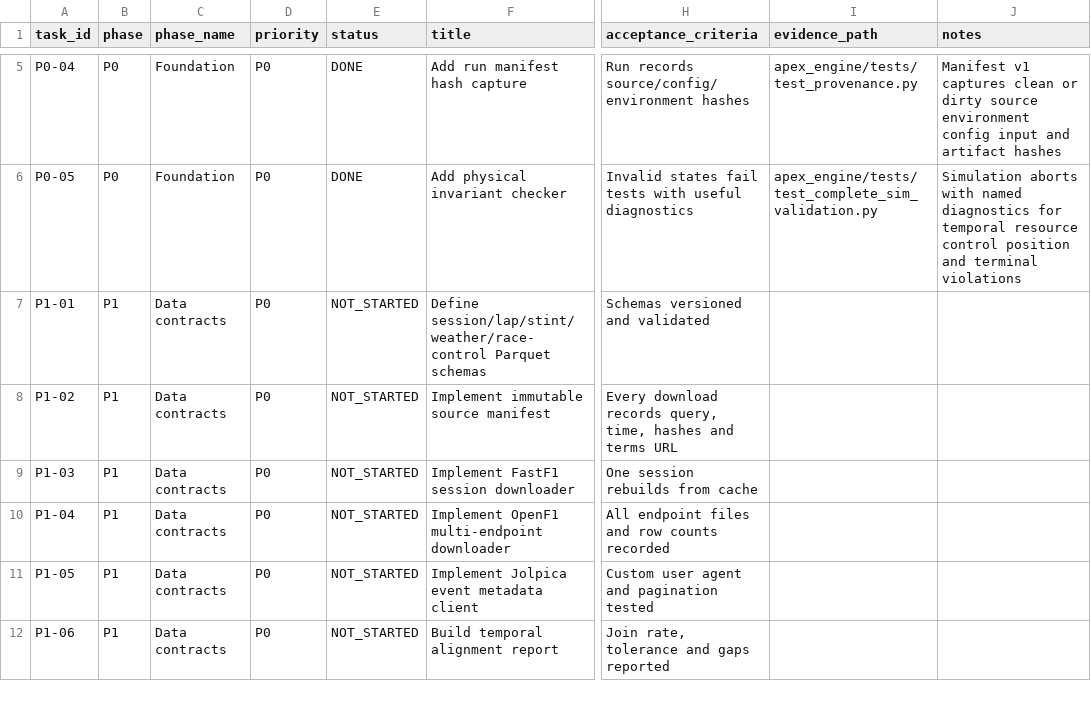
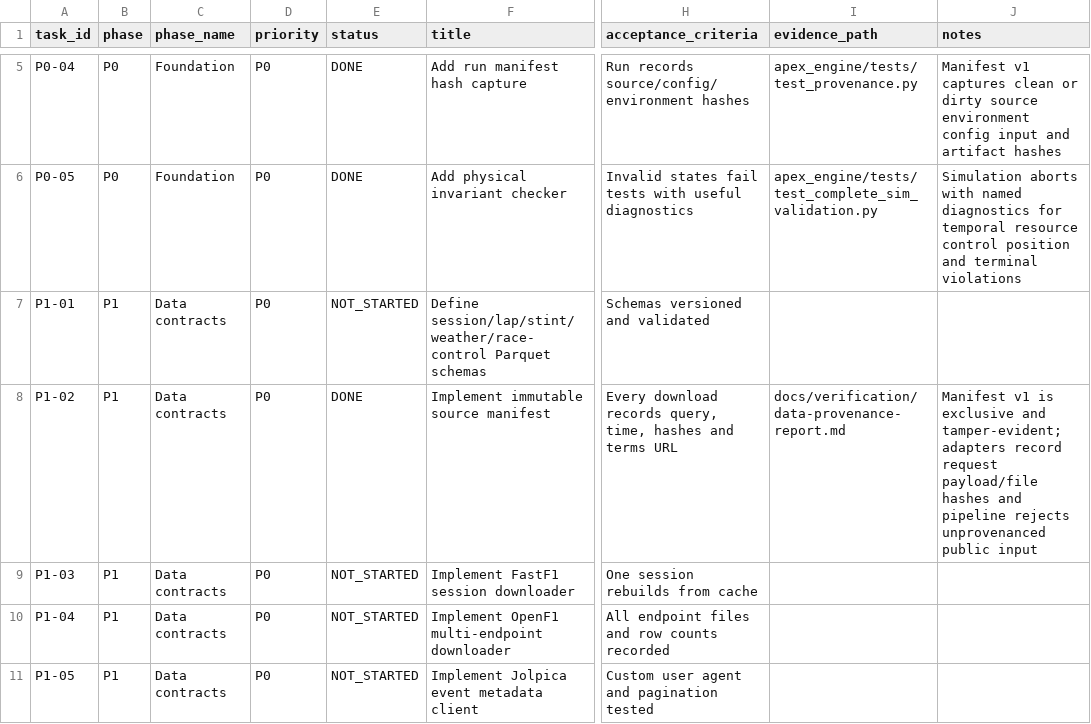
Before and after one commit to aayups31/APEX, a CSV file: docs/project/build-backlog.csv, drawn as a sheet; only a part is shown, gaps mark what is left out; the shorter side is filled out with more unchanged rows; the diff names each change by its address in the sheet, - before the commit and + after, or states it on an @@ line.

Commit message:
Close the immutable source-manifest gate
Record the clean 0.4.0 matrix, adapter and pipeline lineage evidence, accepted P1-02 scope, and the remaining P1-01/P1-03/P1-04 boundaries.

```diff
--- a/docs/project/build-backlog.csv
+++ b/docs/project/build-backlog.csv
-E8 (status): NOT_STARTED
+E8 (status): DONE
-I8 (evidence_path): (empty)
+I8 (evidence_path): docs/verification/data-provenance-report.md
-J8 (notes): (empty)
+J8 (notes): Manifest v1 is exclusive and tamper-evident; adapters record request payload/file hashes and pipeline rejects unprovenanced public input
```
Also changed, not shown: 2 other files.
